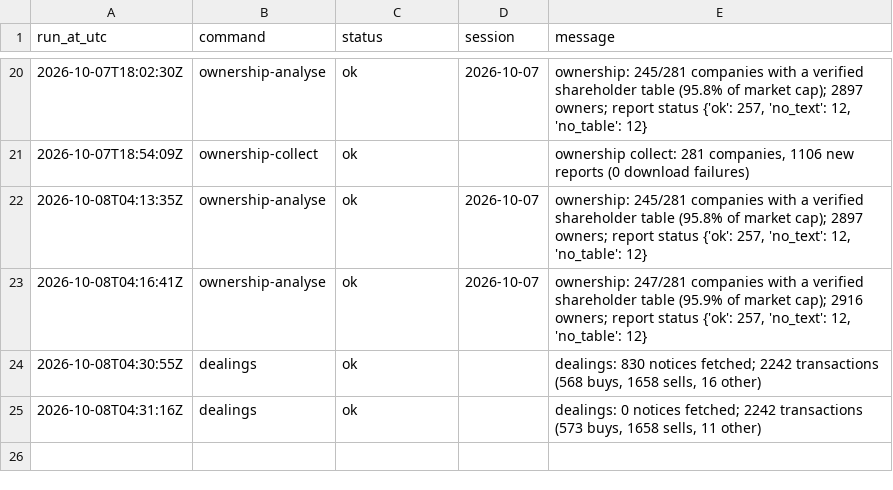
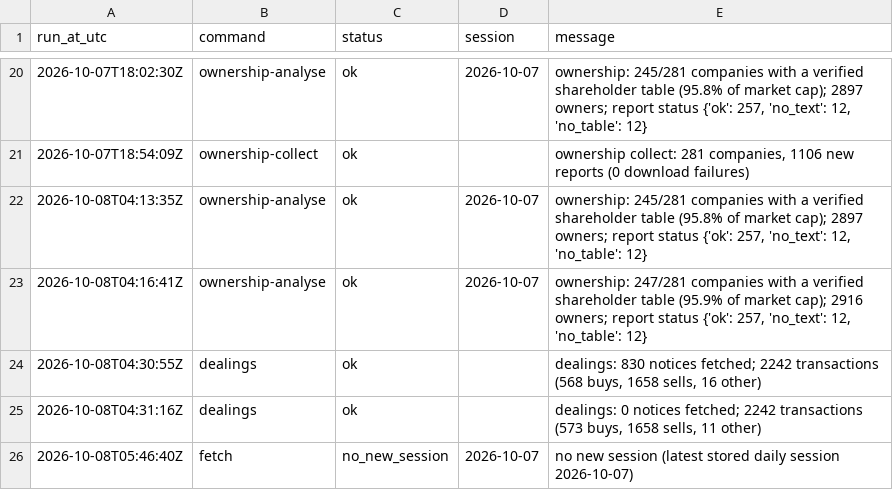
Before and after one commit to MinimumLizard/CSE, a CSV file: data/runs.csv, drawn as a sheet; only a part is shown, gaps mark what is left out.

```diff
--- a/data/runs.csv
+++ b/data/runs.csv
@@ -25 +25,2 @@ run_at_utc,command,status,session,message
 2026-10-08T04:31:16Z,dealings,ok,,"dealings: 0 notices fetched; 2242 transactions (573 buys, 1658 sells, 11 other)"
+2026-10-08T05:46:40Z,fetch,no_new_session,2026-10-07,no new session (latest stored daily session 2026-10-07)
```
